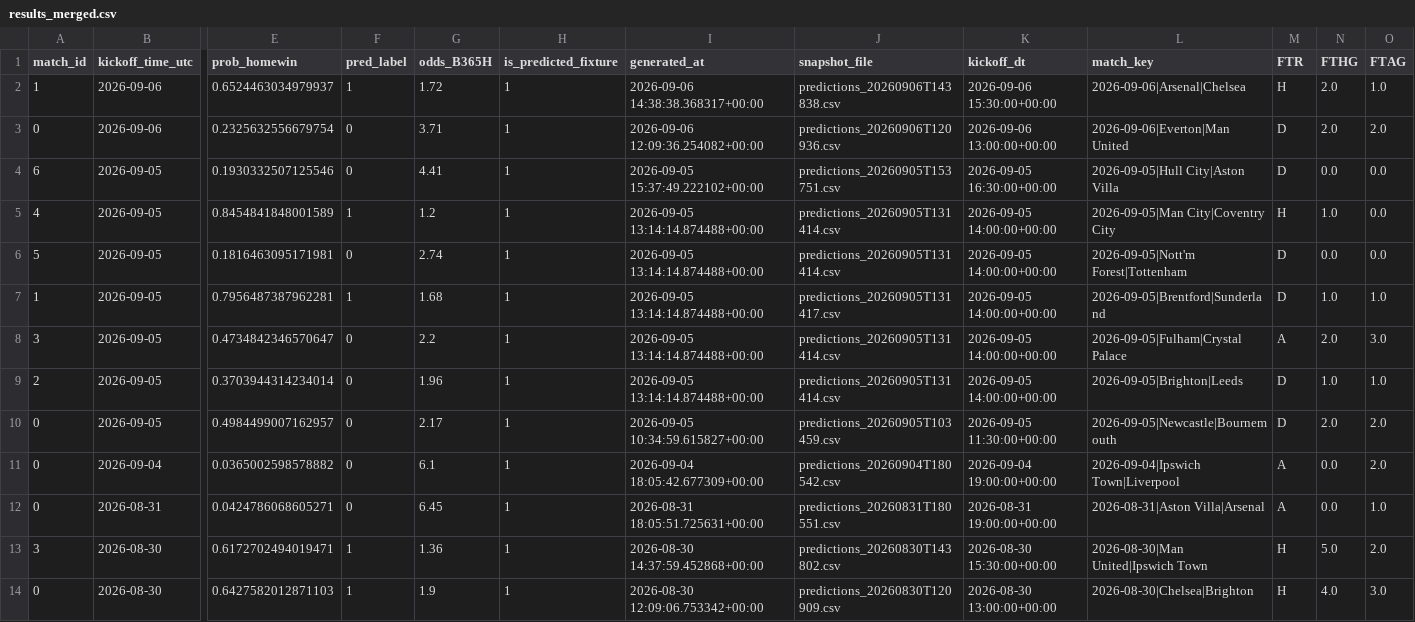
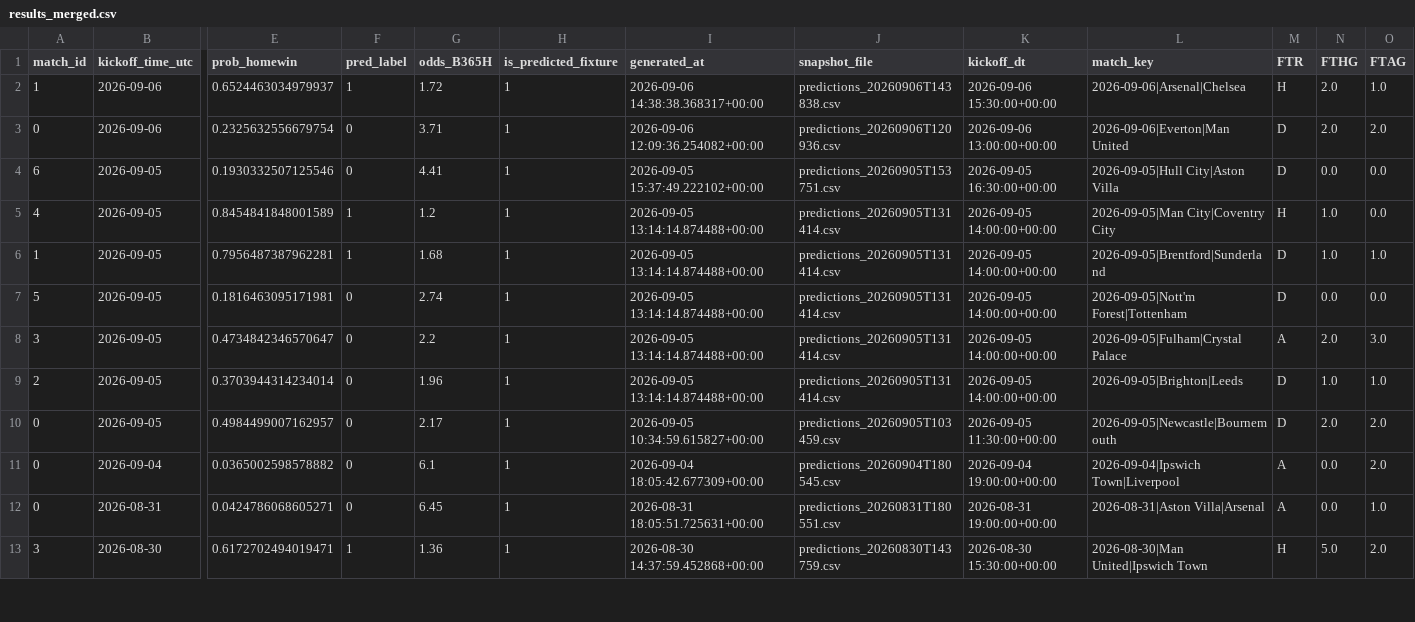
Before and after one commit to Shab00/Over-Under2.5Goals, a CSV file: data/processed/results_merged.csv, drawn as a sheet; only a part is shown, gaps mark what is left out; removed rows and columns are numbered as before the commit, all else as after; rows hold the shown columns only; the diff covers the shown part only; the diff names each change by its address in the sheet, - before the commit and + after, or states it on an @@ line.

```diff
--- a/data/processed/results_merged.csv
+++ b/data/processed/results_merged.csv
+row 6: 1 | 2026-09-05 | 0.7956487387962281 | 1 | 1.68 | 1 | 2026-09-05 13:14:14.874488+00:00 | predictions_20260905T131414.csv | 2026-09-05 14:00:00+00:00 | 2026-09-05|Brentford|Sunderland | D | 1.0 | 1.0
-row 7: 1 | 2026-09-05 | 0.7956487387962281 | 1 | 1.68 | 1 | 2026-09-05 13:14:14.874488+00:00 | predictions_20260905T131417.csv | 2026-09-05 14:00:00+00:00 | 2026-09-05|Brentford|Sunderland | D | 1.0 | 1.0
-J11 (snapshot_file): predictions_20260904T180542.csv
+J11 (snapshot_file): predictions_20260904T180545.csv
-J13 (snapshot_file): predictions_20260830T143802.csv
+J13 (snapshot_file): predictions_20260830T143759.csv
-row 14: 0 | 2026-08-30 | 0.6427582012871103 | 1 | 1.9 | 1 | 2026-08-30 12:09:06.753342+00:00 | predictions_20260830T120909.csv | 2026-08-30 13:00:00+00:00 | 2026-08-30|Chelsea|Brighton | H | 4.0 | 3.0
```
Also changed, not shown: 2 added rows, 1 removed row, 1 moved row and 2 edited cells elsewhere in this file, 6 other files.
